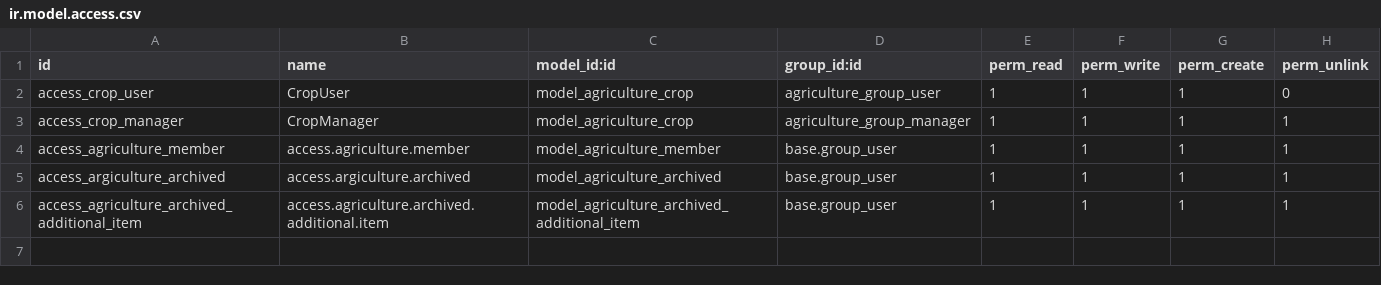
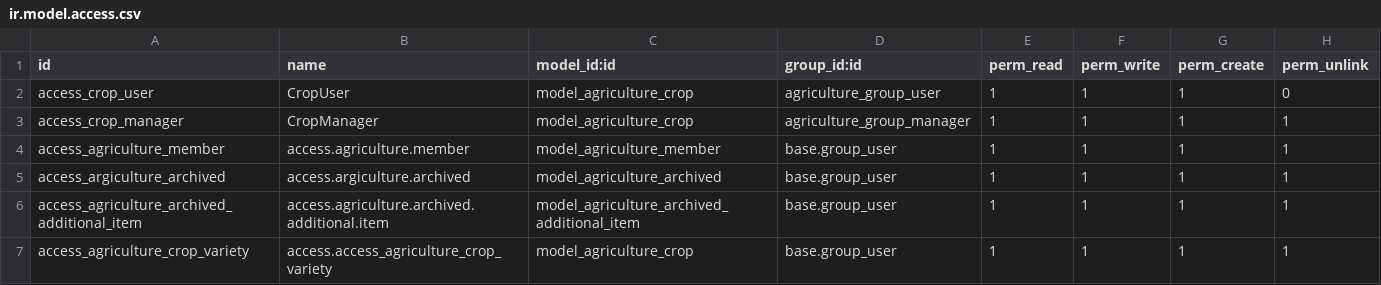
Before and after one commit to PIMIYA/Odoo_15, a CSV file: odoo/addons/agriculture_app/security/ir.model.access.csv, drawn as a sheet; the diff names each change by its address in the sheet, - before the commit and + after, or states it on an @@ line.

Commit message:
add access rules

```diff
--- a/odoo/addons/agriculture_app/security/ir.model.access.csv
+++ b/odoo/addons/agriculture_app/security/ir.model.access.csv
+row 7: access_agriculture_crop_variety | access.access_agriculture_crop_variety | model_agriculture_crop | base.group_user | 1 | 1 | 1 | 1
```
